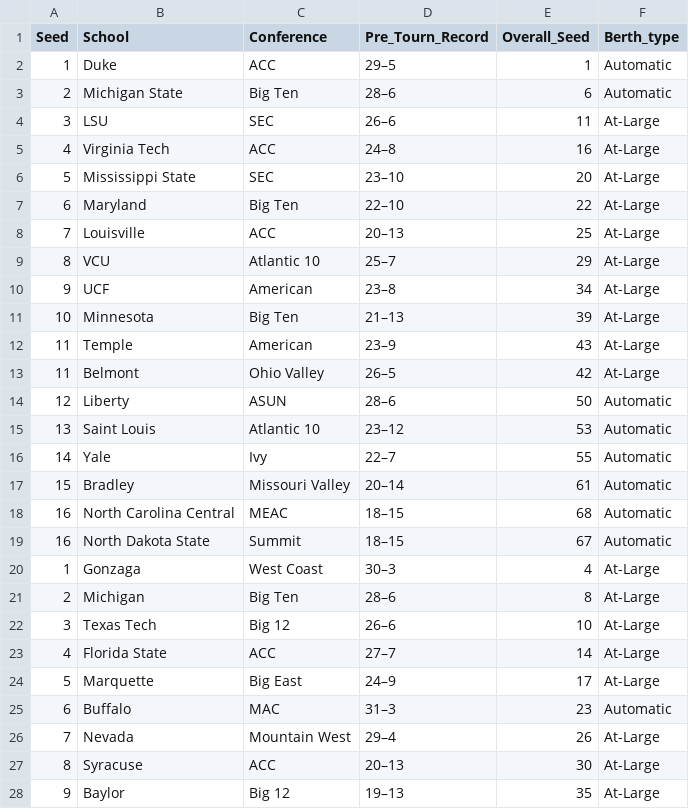
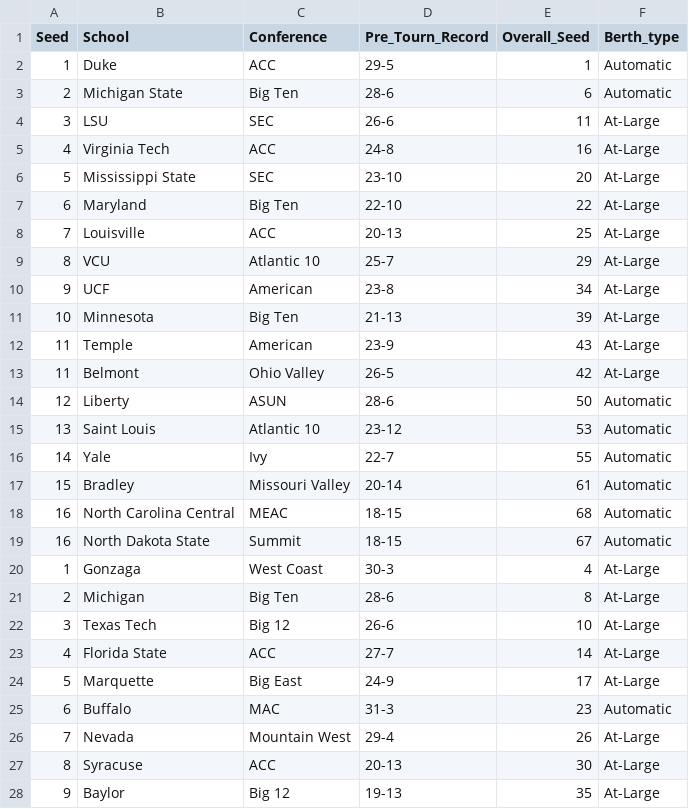
Before and after one commit to rpbeam04/Bracketology-Revamped, a CSV file: Tournaments/2019/men/seeds.csv, drawn as a sheet; only a part is shown; the diff covers the shown part only.

```diff
--- a/Tournaments/2019/men/seeds.csv
+++ b/Tournaments/2019/men/seeds.csv
@@ -1,28 +1,28 @@
 Seed,School,Conference,Pre_Tourn_Record,Overall_Seed,Berth_type
-1,Duke,ACC,29–5,1,Automatic
-2,Michigan State,Big Ten,28–6,6,Automatic
-3,LSU,SEC,26–6,11,At-Large
-4,Virginia Tech,ACC,24–8,16,At-Large
-5,Mississippi State,SEC,23–10,20,At-Large
-6,Maryland,Big Ten,22–10,22,At-Large
-7,Louisville,ACC,20–13,25,At-Large
-8,VCU,Atlantic 10,25–7,29,At-Large
-9,UCF,American,23–8,34,At-Large
-10,Minnesota,Big Ten,21–13,39,At-Large
-11,Temple,American,23–9,43,At-Large
-11,Belmont,Ohio Valley,26–5,42,At-Large
-12,Liberty,ASUN,28–6,50,Automatic
-13,Saint Louis,Atlantic 10,23–12,53,Automatic
-14,Yale,Ivy,22–7,55,Automatic
-15,Bradley,Missouri Valley,20–14,61,Automatic
-16,North Carolina Central,MEAC,18–15,68,Automatic
-16,North Dakota State,Summit,18–15,67,Automatic
-1,Gonzaga,West Coast,30–3,4,At-Large
-2,Michigan,Big Ten,28–6,8,At-Large
-3,Texas Tech,Big 12,26–6,10,At-Large
-4,Florida State,ACC,27–7,14,At-Large
-5,Marquette,Big East,24–9,17,At-Large
-6,Buffalo,MAC,31–3,23,Automatic
-7,Nevada,Mountain West,29–4,26,At-Large
-8,Syracuse,ACC,20–13,30,At-Large
-9,Baylor,Big 12,19–13,35,At-Large
+1,Duke,ACC,29-5,1,Automatic
+2,Michigan State,Big Ten,28-6,6,Automatic
+3,LSU,SEC,26-6,11,At-Large
+4,Virginia Tech,ACC,24-8,16,At-Large
+5,Mississippi State,SEC,23-10,20,At-Large
+6,Maryland,Big Ten,22-10,22,At-Large
+7,Louisville,ACC,20-13,25,At-Large
+8,VCU,Atlantic 10,25-7,29,At-Large
+9,UCF,American,23-8,34,At-Large
+10,Minnesota,Big Ten,21-13,39,At-Large
+11,Temple,American,23-9,43,At-Large
+11,Belmont,Ohio Valley,26-5,42,At-Large
+12,Liberty,ASUN,28-6,50,Automatic
+13,Saint Louis,Atlantic 10,23-12,53,Automatic
+14,Yale,Ivy,22-7,55,Automatic
+15,Bradley,Missouri Valley,20-14,61,Automatic
+16,North Carolina Central,MEAC,18-15,68,Automatic
+16,North Dakota State,Summit,18-15,67,Automatic
+1,Gonzaga,West Coast,30-3,4,At-Large
+2,Michigan,Big Ten,28-6,8,At-Large
+3,Texas Tech,Big 12,26-6,10,At-Large
+4,Florida State,ACC,27-7,14,At-Large
+5,Marquette,Big East,24-9,17,At-Large
+6,Buffalo,MAC,31-3,23,Automatic
+7,Nevada,Mountain West,29-4,26,At-Large
+8,Syracuse,ACC,20-13,30,At-Large
+9,Baylor,Big 12,19-13,35,At-Large
```
Also changed, not shown: 41 edited cells elsewhere in this file, Metrics/2021/men/NET-conf.csv, Metrics/2021/women/NET-conf.csv, 28 other files.
